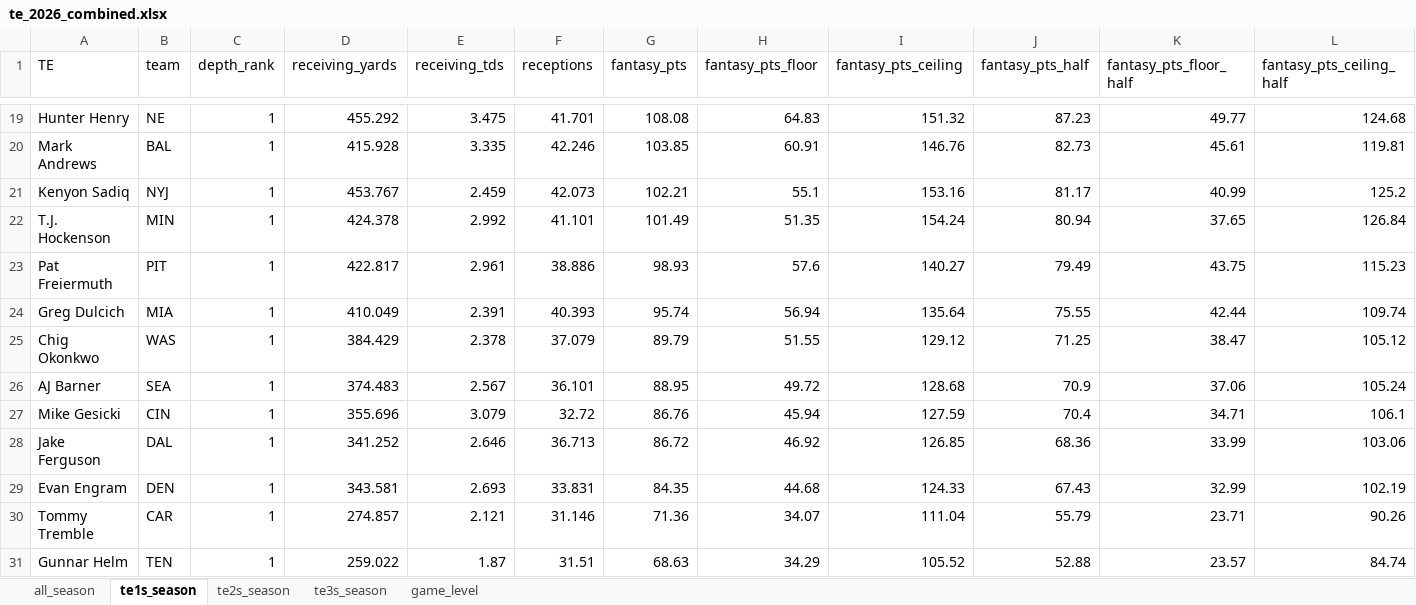
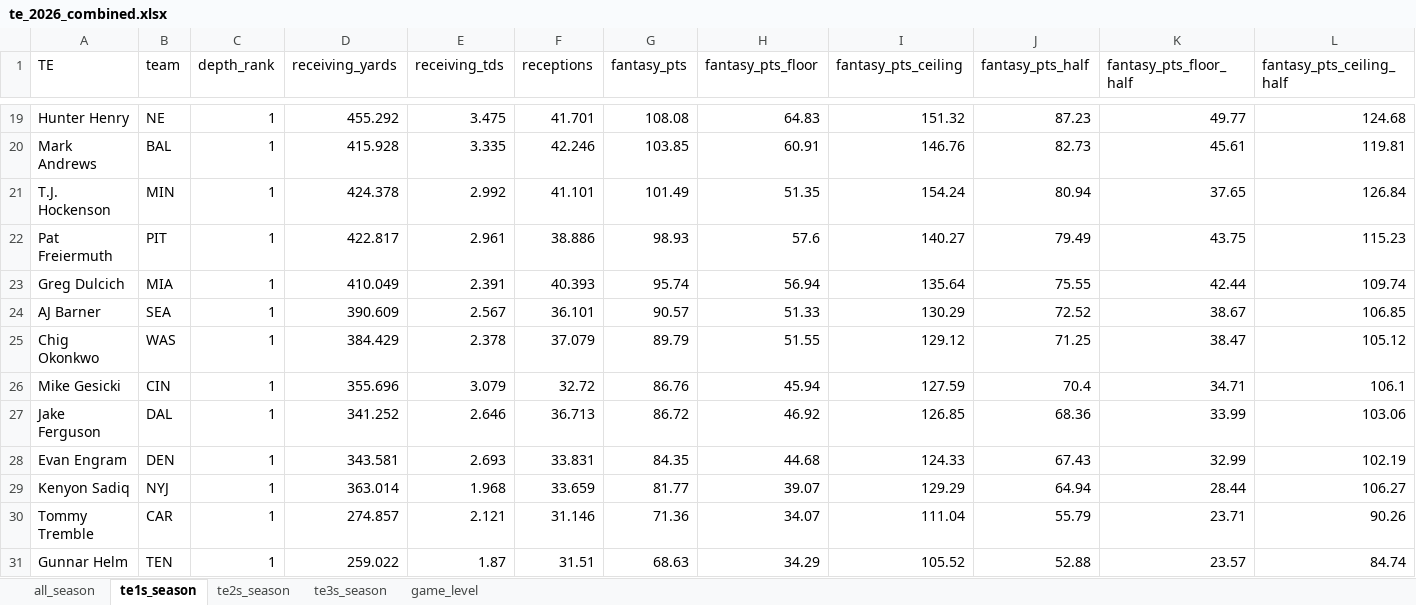
Before and after one commit to egomaniacsfantasy/lineup-lab, an Excel workbook: projections/te_2026_combined.xlsx, sheet te1s_season, drawn as a sheet; only a part is shown, gaps mark what is left out; values as stored, in another font and other column widths than the file's, no borders; removed rows and columns are numbered as before the commit, all else as after; rows hold the shown columns only; the diff names each change by its address in the sheet, - before the commit and + after, or states it on an @@ line.

```diff
--- a/projections/te_2026_combined.xlsx (sheet te1s_season)
+++ b/projections/te_2026_combined.xlsx (sheet te1s_season)
-row 21: Kenyon Sadiq | NYJ | 1 | 453.767 | 2.459 | 42.073 | 102.21 | 55.1 | 153.16 | 81.17 | 40.99 | 125.2
+row 24: AJ Barner | SEA | 1 | 390.609 | 2.567 | 36.101 | 90.57 | 51.33 | 130.29 | 72.52 | 38.67 | 106.85
-row 26: AJ Barner | SEA | 1 | 374.483 | 2.567 | 36.101 | 88.95 | 49.72 | 128.68 | 70.9 | 37.06 | 105.24
+row 29: Kenyon Sadiq | NYJ | 1 | 363.014 | 1.968 | 33.659 | 81.77 | 39.07 | 129.29 | 64.94 | 28.44 | 106.27
```
Also changed, not shown: sheet game_level, sheet all_season, sheet te3s_season, sheet te2s_season.
